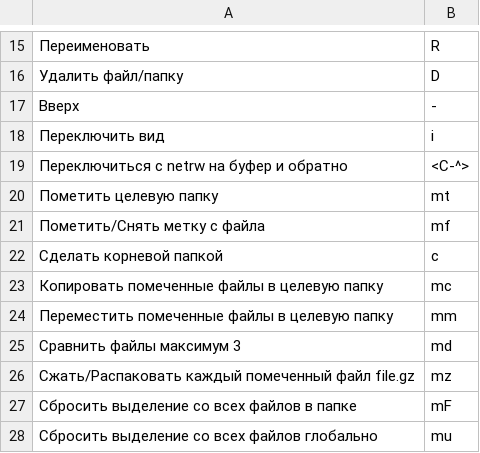
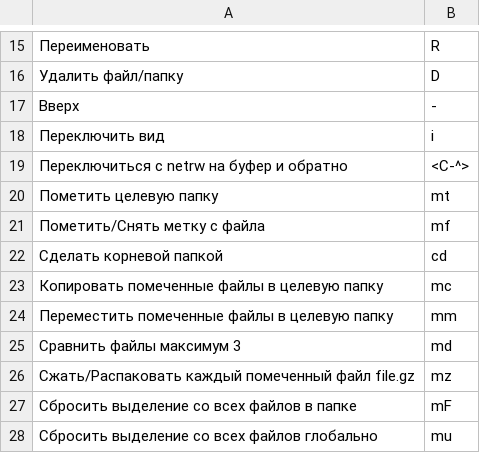
Before and after one commit to ishutin-pavel/flashcards, a CSV file: vim/netrw.csv, drawn as a sheet; only a part is shown, gaps mark what is left out.

Commit message:
cd netrw

```diff
--- a/vim/netrw.csv
+++ b/vim/netrw.csv
@@ -21,3 +21,3 @@
 "Пометить/Снять метку с файла","mf"
-"Сделать корневой папкой","c"
+"Сделать корневой папкой","cd"
 "Копировать помеченные файлы в целевую папку","mc"
```
Also changed, not shown: 1 other file.
